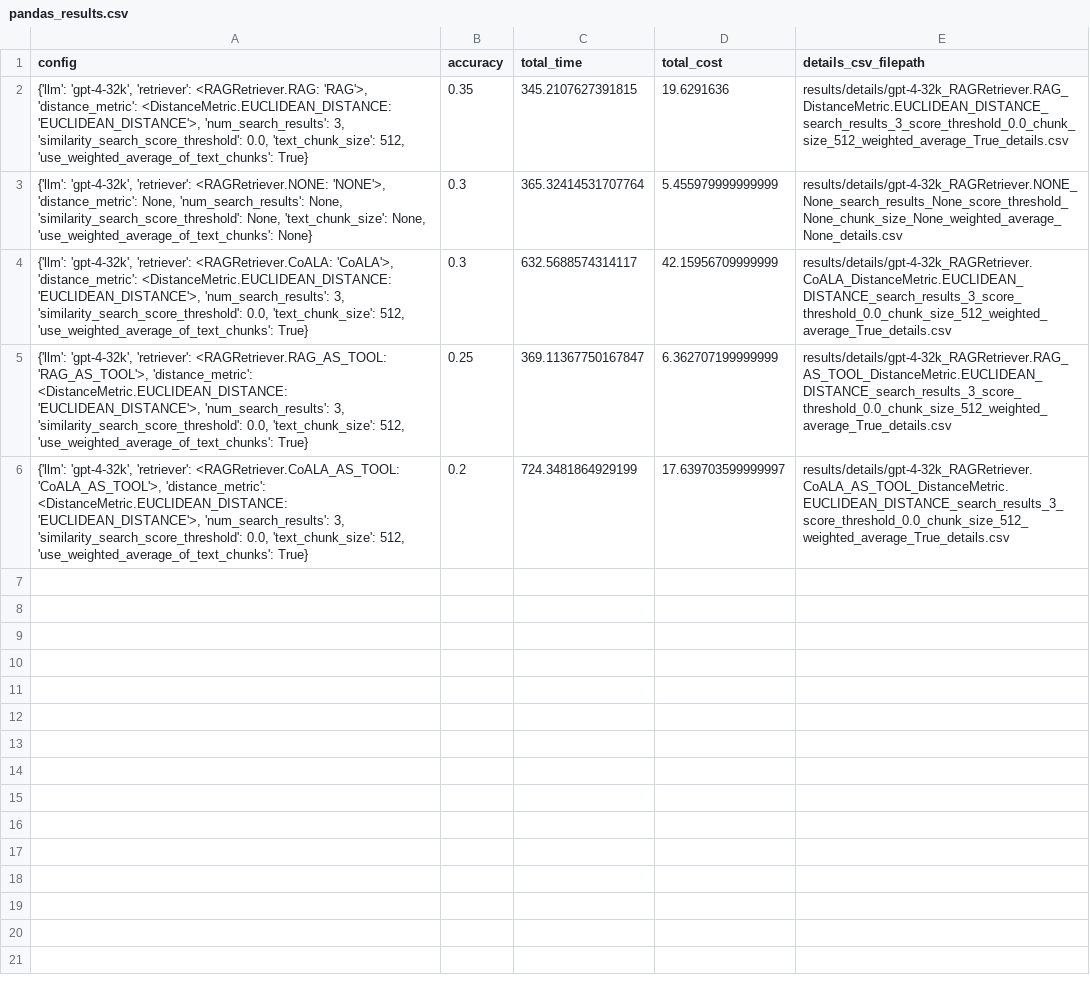
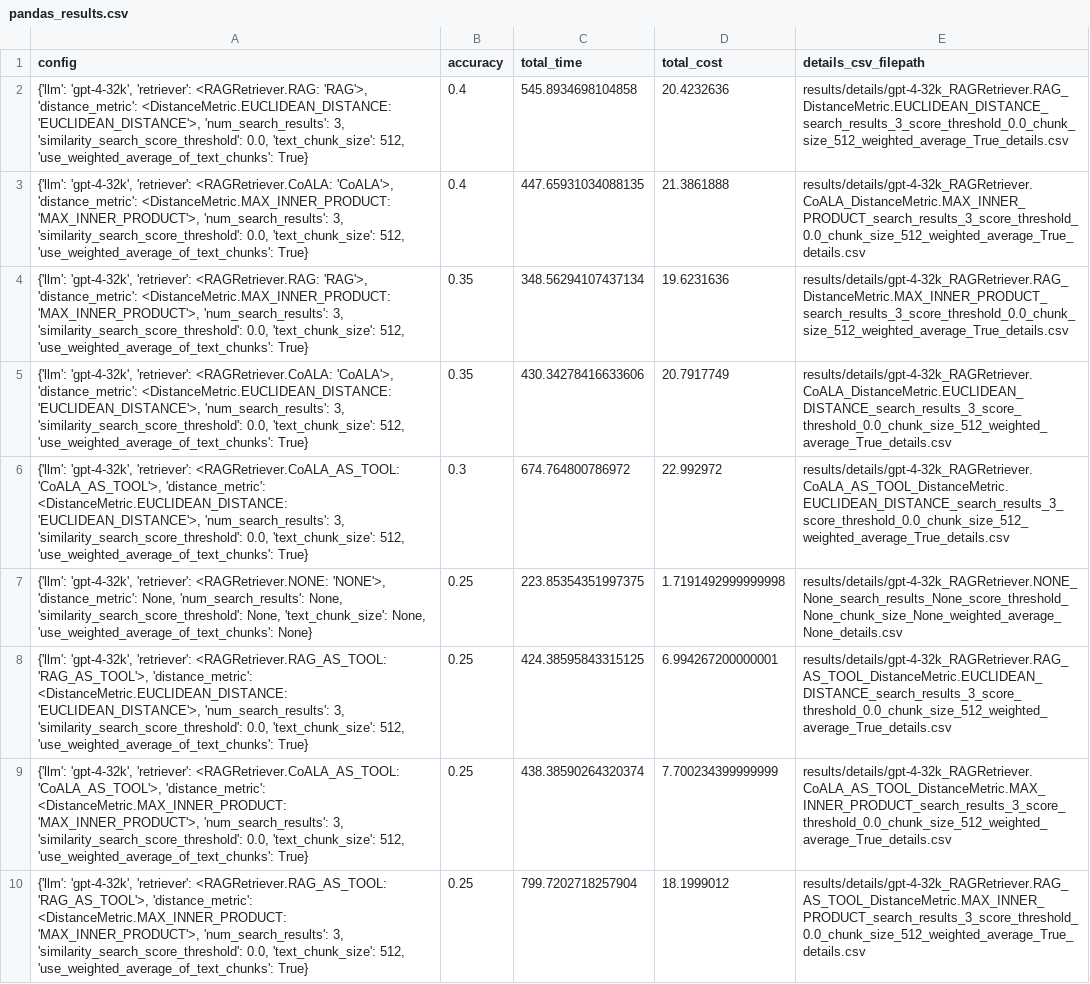
Before and after one commit to Andre-Gilbert/llms-using-rag-for-docs, a CSV file: results/pandas_results.csv, drawn as a sheet; removed rows and columns are numbered as before the commit, all else as after; the diff names each change by its address in the sheet, - before the commit and + after, or states it on an @@ line.

Commit message:
added latest results

```diff
--- a/results/pandas_results.csv
+++ b/results/pandas_results.csv
-B2 (accuracy): 0.35
+B2 (accuracy): 0.4
-C2 (total_time): 345.2107627391815
+C2 (total_time): 545.8934698104858
-D2 (total_cost): 19.6291636
+D2 (total_cost): 20.4232636
-row 3: {'llm': 'gpt-4-32k', 'retriever': <RAGRetriever.NONE: 'NONE'>, 'distance_metric': None, 'num_search_results': None, 'similarity_search_score_threshold': None, 'text_chunk_size': None, 'use_weighted_average_of_text_chunks': None} | 0.3 | 365.32414531707764 | 5.455979999999999 | results/details/gpt-4-32k_RAGRetriever.NONE_None_search_results_None_score_threshold_None_chunk_size_None_weighted_average_None_details.csv
+row 3: {'llm': 'gpt-4-32k', 'retriever': <RAGRetriever.CoALA: 'CoALA'>, 'distance_metric': <DistanceMetric.MAX_INNER_PRODUCT: 'MAX_INNER_PRODUCT'>, 'num_search_results': 3, 'similarity_search_score_threshold': 0.0, 'text_chunk_size': 512, 'use_weighted_average_of_text_chunks': True} | 0.4 | 447.65931034088135 | 21.3861888 | results/details/gpt-4-32k_RAGRetriever.CoALA_DistanceMetric.MAX_INNER_PRODUCT_search_results_3_score_threshold_0.0_chunk_size_512_weighted_average_True_details.csv
+row 4: {'llm': 'gpt-4-32k', 'retriever': <RAGRetriever.RAG: 'RAG'>, 'distance_metric': <DistanceMetric.MAX_INNER_PRODUCT: 'MAX_INNER_PRODUCT'>, 'num_search_results': 3, 'similarity_search_score_threshold': 0.0, 'text_chunk_size': 512, 'use_weighted_average_of_text_chunks': True} | 0.35 | 348.56294107437134 | 19.6231636 | results/details/gpt-4-32k_RAGRetriever.RAG_DistanceMetric.MAX_INNER_PRODUCT_search_results_3_score_threshold_0.0_chunk_size_512_weighted_average_True_details.csv
-B5 (accuracy): 0.3
+B5 (accuracy): 0.35
-C5 (total_time): 632.5688574314117
+C5 (total_time): 430.34278416633606
-D5 (total_cost): 42.15956709999999
+D5 (total_cost): 20.7917749
+row 6: {'llm': 'gpt-4-32k', 'retriever': <RAGRetriever.CoALA_AS_TOOL: 'CoALA_AS_TOOL'>, 'distance_metric': <DistanceMetric.EUCLIDEAN_DISTANCE: 'EUCLIDEAN_DISTANCE'>, 'num_search_results': 3, 'similarity_search_score_threshold': 0.0, 'text_chunk_size': 512, 'use_weighted_average_of_text_chunks': True} | 0.3 | 674.764800786972 | 22.992972 | results/details/gpt-4-32k_RAGRetriever.CoALA_AS_TOOL_DistanceMetric.EUCLIDEAN_DISTANCE_search_results_3_score_threshold_0.0_chunk_size_512_weighted_average_True_details.csv
+row 7: {'llm': 'gpt-4-32k', 'retriever': <RAGRetriever.NONE: 'NONE'>, 'distance_metric': None, 'num_search_results': None, 'similarity_search_score_threshold': None, 'text_chunk_size': None, 'use_weighted_average_of_text_chunks': None} | 0.25 | 223.85354351997375 | 1.7191492999999998 | results/details/gpt-4-32k_RAGRetriever.NONE_None_search_results_None_score_threshold_None_chunk_size_None_weighted_average_None_details.csv
-C8 (total_time): 369.11367750167847
+C8 (total_time): 424.38595843315125
-D8 (total_cost): 6.362707199999999
+D8 (total_cost): 6.994267200000001
-row 6: {'llm': 'gpt-4-32k', 'retriever': <RAGRetriever.CoALA_AS_TOOL: 'CoALA_AS_TOOL'>, 'distance_metric': <DistanceMetric.EUCLIDEAN_DISTANCE: 'EUCLIDEAN_DISTANCE'>, 'num_search_results': 3, 'similarity_search_score_threshold': 0.0, 'text_chunk_size': 512, 'use_weighted_average_of_text_chunks': True} | 0.2 | 724.3481864929199 | 17.639703599999997 | results/details/gpt-4-32k_RAGRetriever.CoALA_AS_TOOL_DistanceMetric.EUCLIDEAN_DISTANCE_search_results_3_score_threshold_0.0_chunk_size_512_weighted_average_True_details.csv
+row 9: {'llm': 'gpt-4-32k', 'retriever': <RAGRetriever.CoALA_AS_TOOL: 'CoALA_AS_TOOL'>, 'distance_metric': <DistanceMetric.MAX_INNER_PRODUCT: 'MAX_INNER_PRODUCT'>, 'num_search_results': 3, 'similarity_search_score_threshold': 0.0, 'text_chunk_size': 512, 'use_weighted_average_of_text_chunks': True} | 0.25 | 438.38590264320374 | 7.700234399999999 | results/details/gpt-4-32k_RAGRetriever.CoALA_AS_TOOL_DistanceMetric.MAX_INNER_PRODUCT_search_results_3_score_threshold_0.0_chunk_size_512_weighted_average_True_details.csv
+row 10: {'llm': 'gpt-4-32k', 'retriever': <RAGRetriever.RAG_AS_TOOL: 'RAG_AS_TOOL'>, 'distance_metric': <DistanceMetric.MAX_INNER_PRODUCT: 'MAX_INNER_PRODUCT'>, 'num_search_results': 3, 'similarity_search_score_threshold': 0.0, 'text_chunk_size': 512, 'use_weighted_average_of_text_chunks': True} | 0.25 | 799.7202718257904 | 18.1999012 | results/details/gpt-4-32k_RAGRetriever.RAG_AS_TOOL_DistanceMetric.MAX_INNER_PRODUCT_search_results_3_score_threshold_0.0_chunk_size_512_weighted_average_True_details.csv
```
Also changed, not shown: results/details/gpt-4-32k_RAGRetriever.RAG_AS_TOOL_DistanceMetric.EUCLIDEAN_DISTANCE_search_results_3_score_threshold_0.0_chunk_size_512_weighted_average_True_details.csv, results/details/gpt-4-32k_RAGRetriever.RAG_DistanceMetric.EUCLIDEAN_DISTANCE_search_results_3_score_threshold_0.0_chunk_size_512_weighted_average_True_details.csv, 18 other files.
